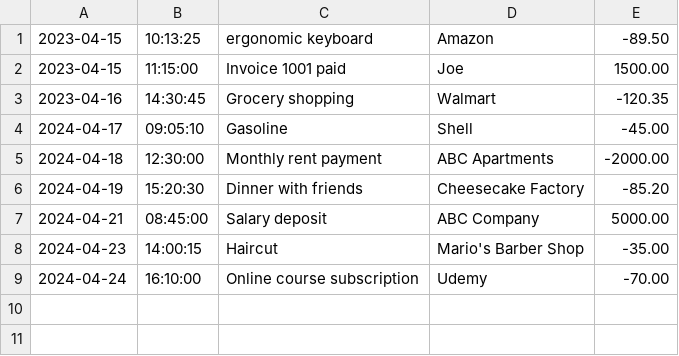
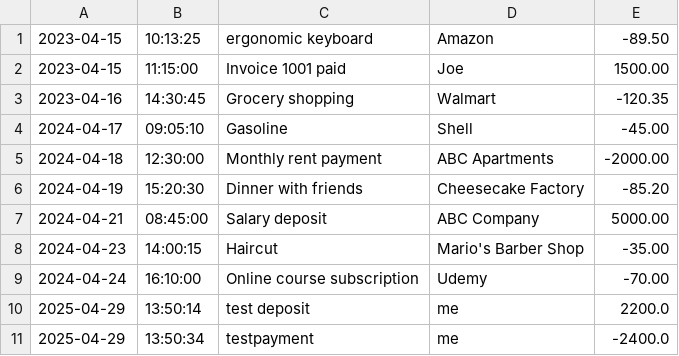
Before and after one commit to Thebiginn3r/FinancialTracker, a CSV file: transactions (1).csv, drawn as a sheet; the diff names each change by its address in the sheet, - before the commit and + after, or states it on an @@ line.

```diff
--- a/transactions (1).csv
+++ b/transactions (1).csv
+row 10: 2025-04-29 | 13:50:14 | test deposit | me | 2200.0
+row 11: 2025-04-29 | 13:50:34 | testpayment | me | -2400.0
```
Also changed, not shown: 2 other files.
